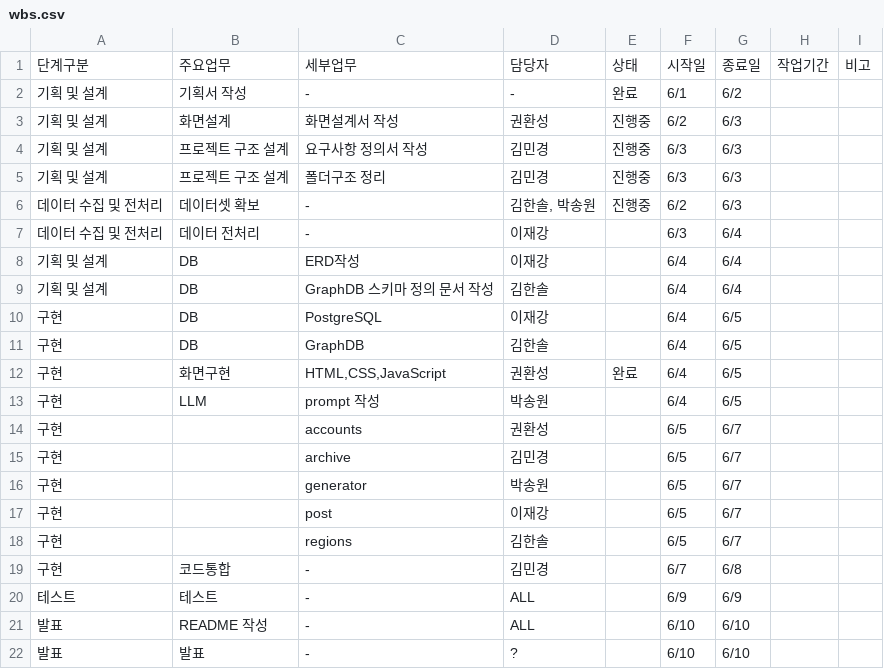
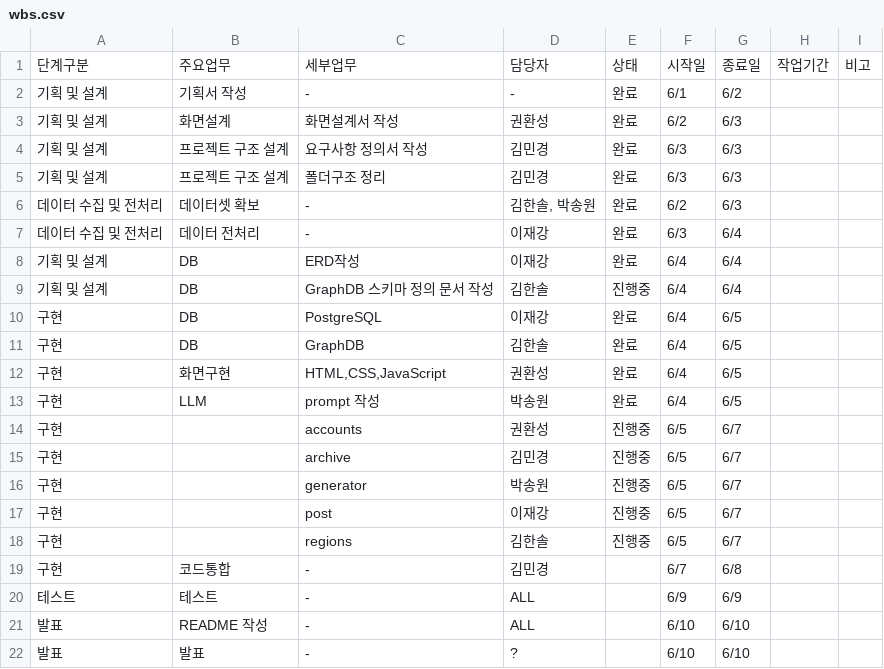
Before and after one commit to SKNETWORKS-FAMILY-AICAMP/SKN27-4th-1team, a CSV file: docs/wbs.csv, drawn as a sheet.

Commit message:
wbs update

```diff
--- a/docs/wbs.csv
+++ b/docs/wbs.csv
@@ -2,18 +2,18 @@
 기획 및 설계,기획서 작성,-,-,완료,6/1,6/2
-기획 및 설계,화면설계,화면설계서 작성,권환성,진행중,6/2,6/3,,
-기획 및 설계,프로젝트 구조 설계,요구사항 정의서 작성,김민경,진행중,6/3,6/3
-기획 및 설계,프로젝트 구조 설계,폴더구조 정리,김민경,진행중,6/3,6/3
-데이터 수집 및 전처리,데이터셋 확보,-,"김한솔, 박송원",진행중,6/2,6/3
-데이터 수집 및 전처리,데이터 전처리,-,이재강,,6/3,6/4
-기획 및 설계,DB,ERD작성,이재강,,6/4,6/4
-기획 및 설계,DB,GraphDB 스키마 정의 문서 작성,김한솔,,6/4,6/4,,
-구현,DB,PostgreSQL,이재강,,6/4,6/5,,
-구현,DB,GraphDB,김한솔,,6/4,6/5
+기획 및 설계,화면설계,화면설계서 작성,권환성,완료,6/2,6/3,,
+기획 및 설계,프로젝트 구조 설계,요구사항 정의서 작성,김민경,완료,6/3,6/3
+기획 및 설계,프로젝트 구조 설계,폴더구조 정리,김민경,완료,6/3,6/3
+데이터 수집 및 전처리,데이터셋 확보,-,"김한솔, 박송원",완료,6/2,6/3
+데이터 수집 및 전처리,데이터 전처리,-,이재강,완료,6/3,6/4
+기획 및 설계,DB,ERD작성,이재강,완료,6/4,6/4
+기획 및 설계,DB,GraphDB 스키마 정의 문서 작성,김한솔,진행중,6/4,6/4,,
+구현,DB,PostgreSQL,이재강,완료,6/4,6/5,,
+구현,DB,GraphDB,김한솔,완료,6/4,6/5
 구현,화면구현,"HTML,CSS,JavaScript",권환성,완료,6/4,6/5
-구현,LLM,prompt 작성,박송원,,6/4,6/5,,
-구현,,accounts,권환성,,6/5,6/7
-구현,,archive,김민경,,6/5,6/7
-구현,,generator,박송원,,6/5,6/7
-구현,,post,이재강,,6/5,6/7
-구현,,regions,김한솔,,6/5,6/7
+구현,LLM,prompt 작성,박송원,완료,6/4,6/5,,
+구현,,accounts,권환성,진행중,6/5,6/7
+구현,,archive,김민경,진행중,6/5,6/7
+구현,,generator,박송원,진행중,6/5,6/7
+구현,,post,이재강,진행중,6/5,6/7
+구현,,regions,김한솔,진행중,6/5,6/7
 구현,코드통합,-,김민경,,6/7,6/8
```
